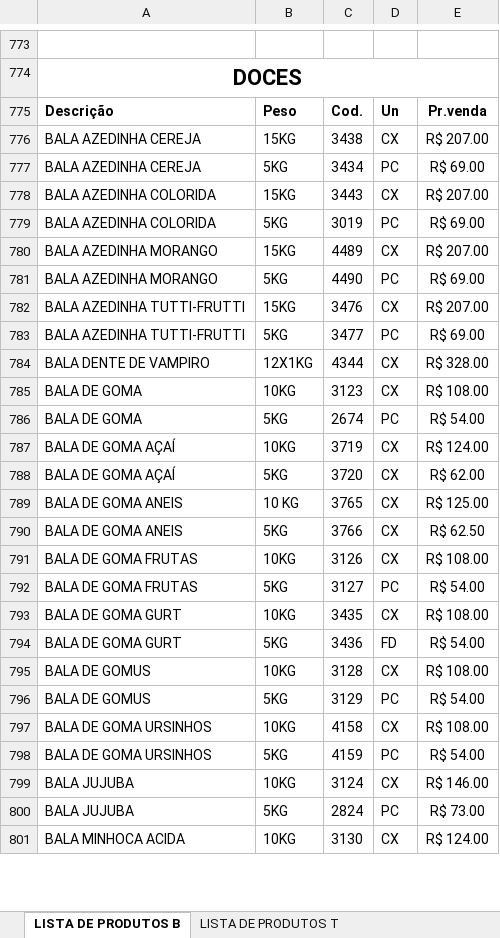
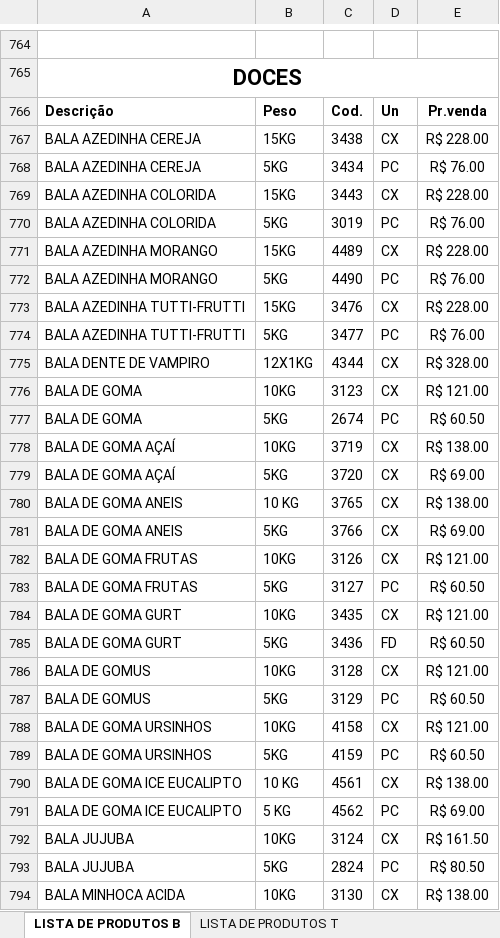
Before and after one commit to MuriloBastos6/Lista-produtosT, an Excel workbook: scripts/produtos.xlsx, sheet LISTA DE PRODUTOS B, drawn as a sheet; only a part is shown, gaps mark what is left out; values as stored, in another font and other column widths than the file's, no borders; addresses are those after the commit; the diff covers the shown part only; the diff names each change by its address in the sheet, - before the commit and + after, or states it on an @@ line.

Commit message:
Atualização de preço e produtos novos 24/02

```diff
--- a/scripts/produtos.xlsx (sheet LISTA DE PRODUTOS B)
+++ b/scripts/produtos.xlsx (sheet LISTA DE PRODUTOS B)
-E767: R$ 207.00
+E767: R$ 228.00
-E768: R$ 69.00
+E768: R$ 76.00
-E769: R$ 207.00
+E769: R$ 228.00
-E770: R$ 69.00
+E770: R$ 76.00
-E771: R$ 207.00
+E771: R$ 228.00
-E772: R$ 69.00
+E772: R$ 76.00
-E773: R$ 207.00
+E773: R$ 228.00
-E774: R$ 69.00
+E774: R$ 76.00
-E776: R$ 108.00
+E776: R$ 121.00
-E777: R$ 54.00
+E777: R$ 60.50
-E778: R$ 124.00
+E778: R$ 138.00
-E779: R$ 62.00
+E779: R$ 69.00
-E780: R$ 125.00
+E780: R$ 138.00
-E781: R$ 62.50
+E781: R$ 69.00
-E782: R$ 108.00
+E782: R$ 121.00
-E783: R$ 54.00
+E783: R$ 60.50
-E784: R$ 108.00
+E784: R$ 121.00
-E785: R$ 54.00
+E785: R$ 60.50
-E786: R$ 108.00
+E786: R$ 121.00
-E787: R$ 54.00
+E787: R$ 60.50
-E788: R$ 108.00
+E788: R$ 121.00
-E789: R$ 54.00
+E789: R$ 60.50
+row 790: BALA DE GOMA ICE EUCALIPTO | 10 KG | 4561 | CX | R$ 138.00
+row 791: BALA DE GOMA ICE EUCALIPTO | 5 KG | 4562 | PC | R$ 69.00
-E792: R$ 146.00
+E792: R$ 161.50
-E793: R$ 73.00
+E793: R$ 80.50
-E794: R$ 124.00
+E794: R$ 138.00
```
Also changed, not shown: 9 added rows, 7 removed rows, 5 moved rows and 34 edited cells elsewhere in this sheet, 11 other files.
